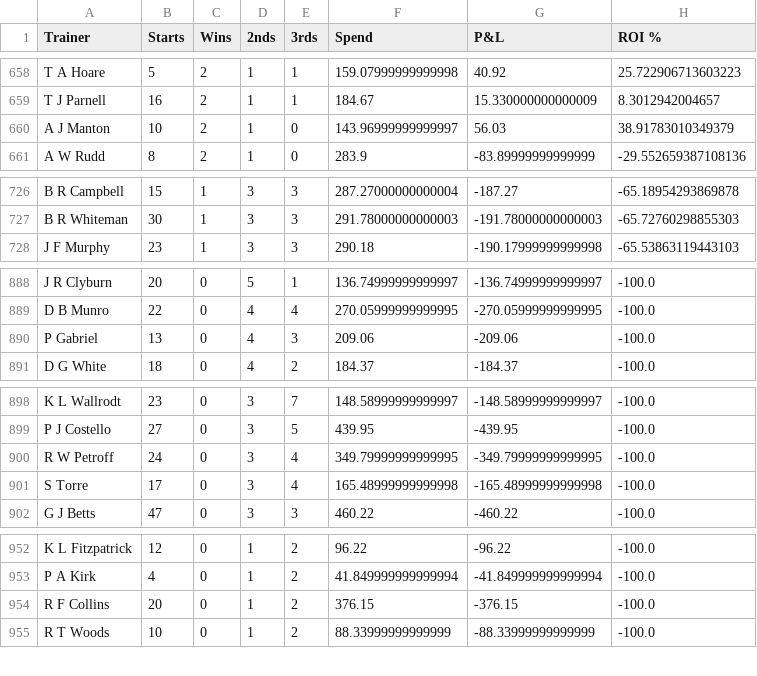
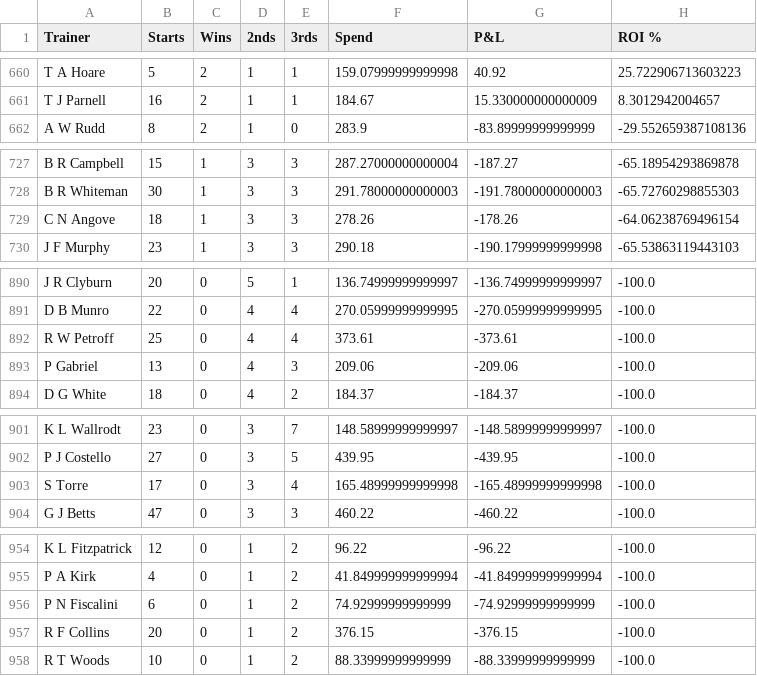
Before and after one commit to harnessapp/harness-csv-data, a CSV file: First Over Crush Trainers.csv, drawn as a sheet; only a part is shown, gaps mark what is left out; removed rows and columns are numbered as before the commit, all else as after; the diff covers the shown part only; the diff names each change by its address in the sheet, - before the commit and + after, or states it on an @@ line.

```diff
--- a/First Over Crush Trainers.csv
+++ b/First Over Crush Trainers.csv
-row 660: A J Manton | 10 | 2 | 1 | 0 | 143.96999999999997 | 56.03 | 38.91783010349379
+row 729: C N Angove | 18 | 1 | 3 | 3 | 278.26 | -178.26 | -64.06238769496154
+row 892: R W Petroff | 25 | 0 | 4 | 4 | 373.61 | -373.61 | -100.0
-row 900: R W Petroff | 24 | 0 | 3 | 4 | 349.79999999999995 | -349.79999999999995 | -100.0
+row 956: P N Fiscalini | 6 | 0 | 1 | 2 | 74.92999999999999 | -74.92999999999999 | -100.0
```
Also changed, not shown: 5 added rows, 5 removed rows and 66 edited cells elsewhere in this file, Cold Trainers 30.csv, Hot Drivers 30.csv, 19 other files.
